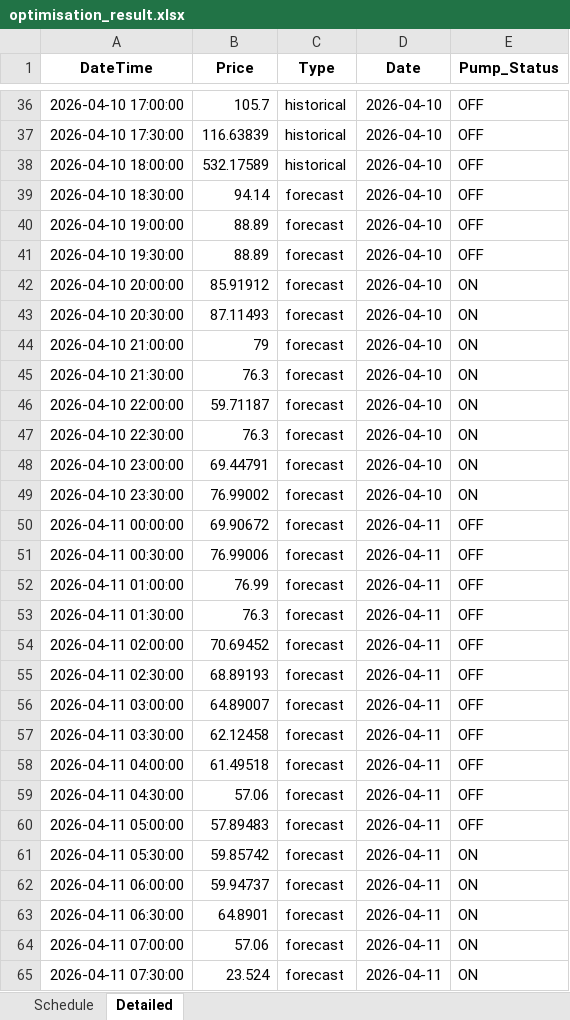
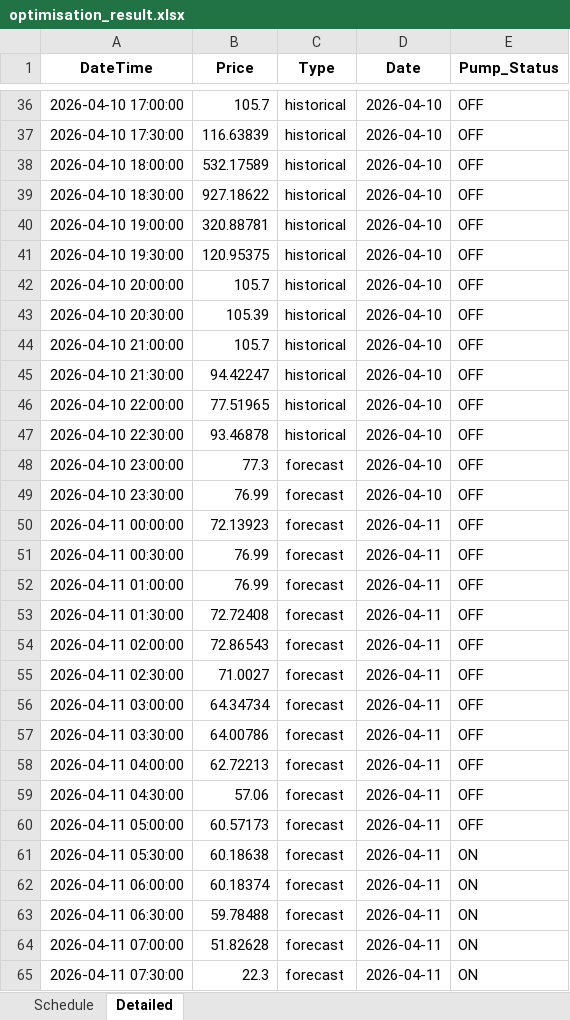
Before and after one commit to wjt1991/pump-optimisation-for-SHW, an Excel workbook: data/latest/optimisation_result.xlsx, sheet Detailed, drawn as a sheet; only a part is shown, gaps mark what is left out; values as stored, in another font and other column widths than the file's, no borders; the diff covers the shown part only; the diff names each change by its address in the sheet, - before the commit and + after, or states it on an @@ line.

```diff
--- a/data/latest/optimisation_result.xlsx (sheet Detailed)
+++ b/data/latest/optimisation_result.xlsx (sheet Detailed)
-B39 (Price): 94.14
+B39 (Price): 927.18622
-C39:C47 (Type): forecast
+C39:C47 (Type): historical
-B40 (Price): 88.89
+B40 (Price): 320.88781
-B41 (Price): 88.89
+B41 (Price): 120.95375
-B42 (Price): 85.91912
+B42 (Price): 105.7
-E42:E49 (Pump_Status): ON
+E42:E49 (Pump_Status): OFF
-B43 (Price): 87.11493
+B43 (Price): 105.39
-B44 (Price): 79
+B44 (Price): 105.7
-B45 (Price): 76.3
+B45 (Price): 94.42247
-B46 (Price): 59.71187
+B46 (Price): 77.51965
-B47 (Price): 76.3
+B47 (Price): 93.46878
-B48 (Price): 69.44791
+B48 (Price): 77.3
-B49 (Price): 76.99002
+B49 (Price): 76.99
-B50 (Price): 69.90672
+B50 (Price): 72.13923
-B51 (Price): 76.99006
+B51 (Price): 76.99
-B53 (Price): 76.3
+B53 (Price): 72.72408
-B54 (Price): 70.69452
+B54 (Price): 72.86543
-B55 (Price): 68.89193
+B55 (Price): 71.0027
-B56 (Price): 64.89007
+B56 (Price): 64.34734
-B57 (Price): 62.12458
+B57 (Price): 64.00786
-B58 (Price): 61.49518
+B58 (Price): 62.72213
-B60 (Price): 57.89483
+B60 (Price): 60.57173
-B61 (Price): 59.85742
+B61 (Price): 60.18638
-B62 (Price): 59.94737
+B62 (Price): 60.18374
-B63 (Price): 64.8901
+B63 (Price): 59.78488
-B64 (Price): 57.06
+B64 (Price): 51.82628
-B65 (Price): 23.524
+B65 (Price): 22.3
```
Also changed, not shown: 36 edited cells elsewhere in this sheet, sheet Schedule, 3 other files.
